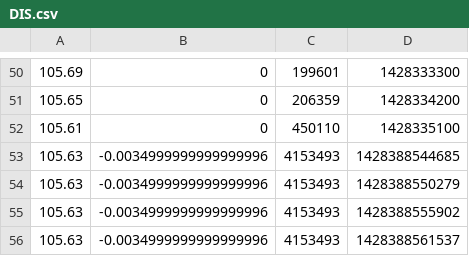
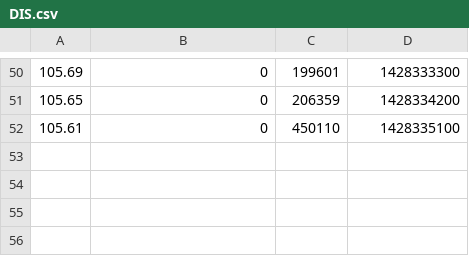
Before and after one commit to MaTriXy/SmartTrader, a CSV file: src/main/resources/DIS.csv, drawn as a sheet; only a part is shown, gaps mark what is left out.

```diff
--- a/src/main/resources/DIS.csv
+++ b/src/main/resources/DIS.csv
@@ -52,5 +52 @@
 105.61,0,450110,1428335100
-105.63,-0.0034999999999999996,4153493,1428388544685
-105.63,-0.0034999999999999996,4153493,1428388550279
-105.63,-0.0034999999999999996,4153493,1428388555902
-105.63,-0.0034999999999999996,4153493,1428388561537
```
Also changed, not shown: src/main/resources/AAPL.csv, src/main/resources/BA.csv, 34 other files.
